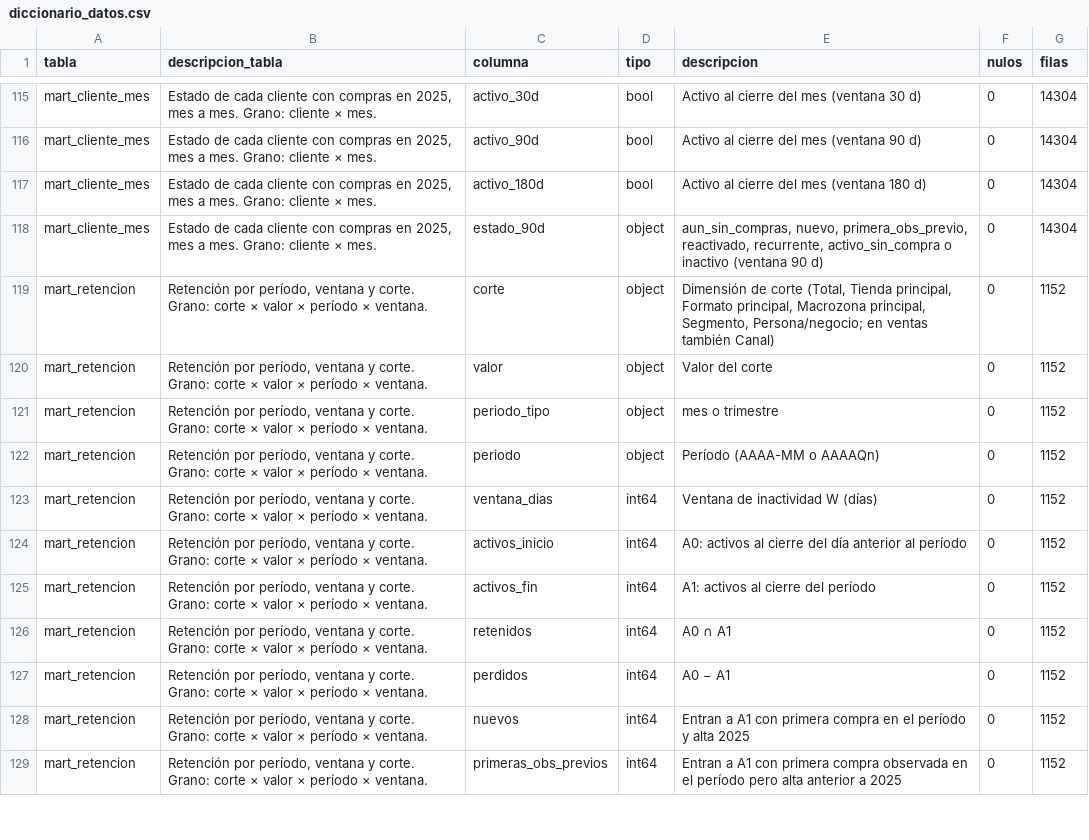
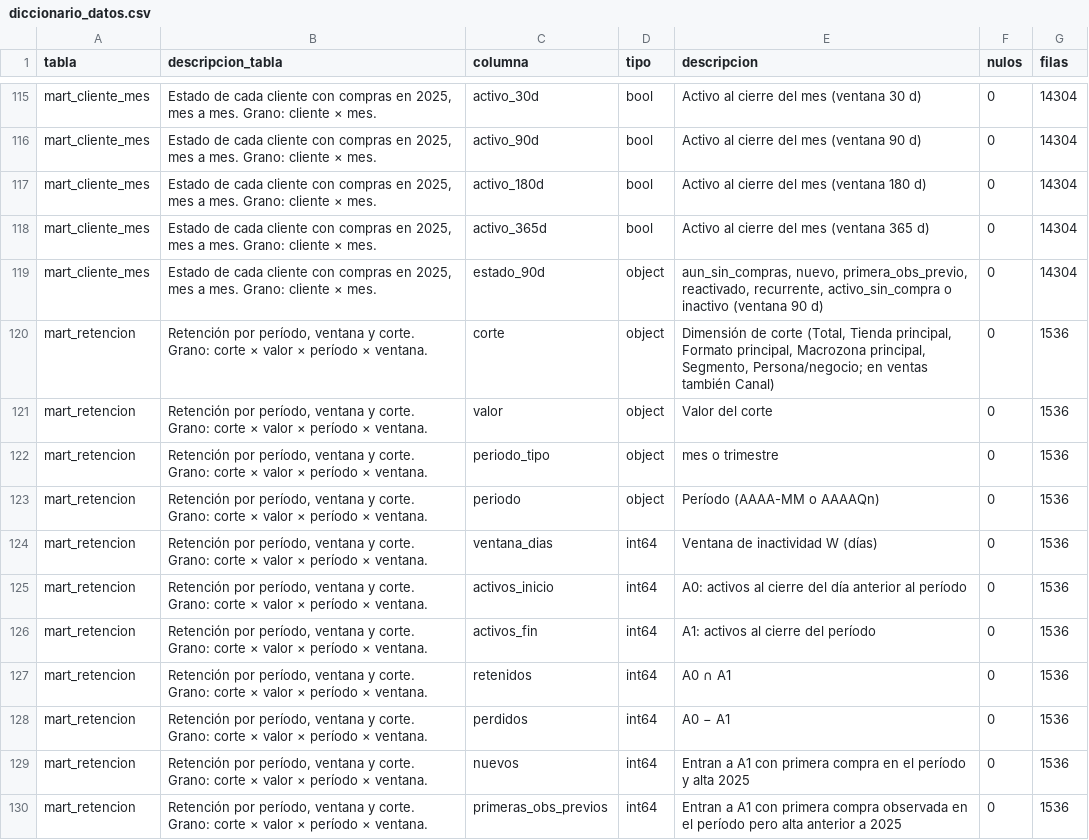
Before and after one commit to antopineda/TIN-Retail-2, a CSV file: datos/oro/diccionario_datos.csv, drawn as a sheet; only a part is shown, gaps mark what is left out; the diff covers the shown part only.

```diff
--- a/datos/oro/diccionario_datos.csv
+++ b/datos/oro/diccionario_datos.csv
@@ -117,13 +117,14 @@ mart_cliente_mes,"Estado de cada cliente con compras en 2025, mes a mes. Grano:
 mart_cliente_mes,"Estado de cada cliente con compras en 2025, mes a mes. Grano: cliente × mes.",activo_180d,bool,Activo al cierre del mes (ventana 180 d),0,14304
+mart_cliente_mes,"Estado de cada cliente con compras en 2025, mes a mes. Grano: cliente × mes.",activo_365d,bool,Activo al cierre del mes (ventana 365 d),0,14304
 mart_cliente_mes,"Estado de cada cliente con compras en 2025, mes a mes. Grano: cliente × mes.",estado_90d,object,"aun_sin_compras, nuevo, primera_obs_previo, reactivado, recurrente, activo_sin_compra o inactivo (ventana 90 d)",0,14304
-mart_retencion,"Retención por período, ventana y corte. Grano: corte × valor × período × ventana.",corte,object,"Dimensión de corte (Total, Tienda principal, Formato principal, Macrozona principal, Segmento, Persona/negocio; en ventas también Canal)",0,1152
-mart_retencion,"Retención por período, ventana y corte. Grano: corte × valor × período × ventana.",valor,object,Valor del corte,0,1152
-mart_retencion,"Retención por período, ventana y corte. Grano: corte × valor × período × ventana.",periodo_tipo,object,mes o trimestre,0,1152
-mart_retencion,"Retención por período, ventana y corte. Grano: corte × valor × período × ventana.",periodo,object,Período (AAAA-MM o AAAAQn),0,1152
-mart_retencion,"Retención por período, ventana y corte. Grano: corte × valor × período × ventana.",ventana_dias,int64,Ventana de inactividad W (días),0,1152
-mart_retencion,"Retención por período, ventana y corte. Grano: corte × valor × período × ventana.",activos_inicio,int64,A0: activos al cierre del día anterior al período,0,1152
-mart_retencion,"Retención por período, ventana y corte. Grano: corte × valor × período × ventana.",activos_fin,int64,A1: activos al cierre del período,0,1152
-mart_retencion,"Retención por período, ventana y corte. Grano: corte × valor × período × ventana.",retenidos,int64,A0 ∩ A1,0,1152
-mart_retencion,"Retención por período, ventana y corte. Grano: corte × valor × período × ventana.",perdidos,int64,A0 − A1,0,1152
-mart_retencion,"Retención por período, ventana y corte. Grano: corte × valor × período × ventana.",nuevos,int64,Entran a A1 con primera compra en el período y alta 2025,0,1152
-mart_retencion,"Retención por período, ventana y corte. Grano: corte × valor × período × ventana.",primeras_obs_previos,int64,Entran a A1 con primera compra observada en el período pero alta anterior a 2025,0,1152
+mart_retencion,"Retención por período, ventana y corte. Grano: corte × valor × período × ventana.",corte,object,"Dimensión de corte (Total, Tienda principal, Formato principal, Macrozona principal, Segmento, Persona/negocio; en ventas también Canal)",0,1536
+mart_retencion,"Retención por período, ventana y corte. Grano: corte × valor × período × ventana.",valor,object,Valor del corte,0,1536
+mart_retencion,"Retención por período, ventana y corte. Grano: corte × valor × período × ventana.",periodo_tipo,object,mes o trimestre,0,1536
+mart_retencion,"Retención por período, ventana y corte. Grano: corte × valor × período × ventana.",periodo,object,Período (AAAA-MM o AAAAQn),0,1536
+mart_retencion,"Retención por período, ventana y corte. Grano: corte × valor × período × ventana.",ventana_dias,int64,Ventana de inactividad W (días),0,1536
+mart_retencion,"Retención por período, ventana y corte. Grano: corte × valor × período × ventana.",activos_inicio,int64,A0: activos al cierre del día anterior al período,0,1536
+mart_retencion,"Retención por período, ventana y corte. Grano: corte × valor × período × ventana.",activos_fin,int64,A1: activos al cierre del período,0,1536
+mart_retencion,"Retención por período, ventana y corte. Grano: corte × valor × período × ventana.",retenidos,int64,A0 ∩ A1,0,1536
+mart_retencion,"Retención por período, ventana y corte. Grano: corte × valor × período × ventana.",perdidos,int64,A0 − A1,0,1536
+mart_retencion,"Retención por período, ventana y corte. Grano: corte × valor × período × ventana.",nuevos,int64,Entran a A1 con primera compra en el período y alta 2025,0,1536
+mart_retencion,"Retención por período, ventana y corte. Grano: corte × valor × período × ventana.",primeras_obs_previos,int64,Entran a A1 con primera compra observada en el período pero alta anterior a 2025,0,1536
```
Also changed, not shown: 15 added rows and 27 edited cells elsewhere in this file, datos/oro/mart_kpi_resumen.csv, datos/oro/mart_rfm_cliente.csv, 21 other files.
